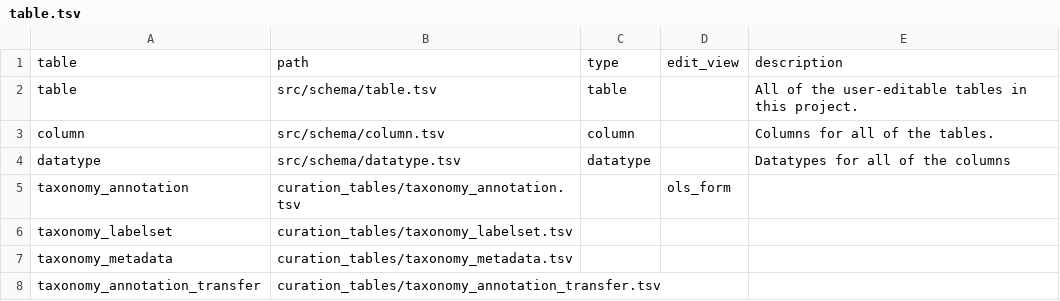
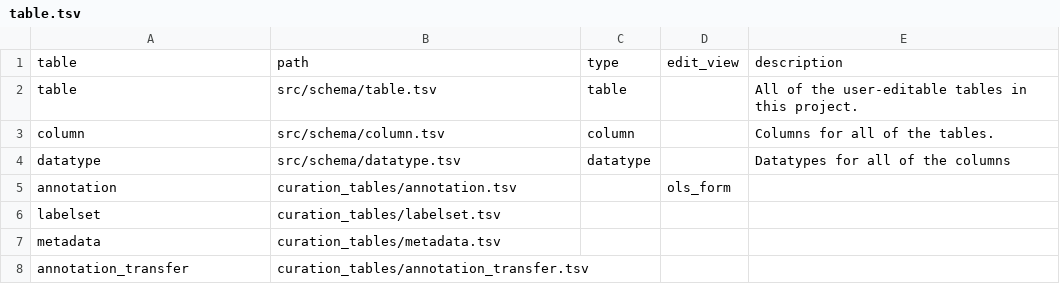
Before and after one commit to brain-bican/human-neocortex-middle-temporal-gyrus, a TSV file: src/schema/table.tsv, drawn as a sheet.

```diff
--- a/src/schema/table.tsv
+++ b/src/schema/table.tsv
@@ -4,5 +4,5 @@ column	src/schema/column.tsv	column		Columns for all of the tables.
 datatype	src/schema/datatype.tsv	datatype		Datatypes for all of the columns
-taxonomy_annotation	curation_tables/taxonomy_annotation.tsv		ols_form	
-taxonomy_labelset	curation_tables/taxonomy_labelset.tsv			
-taxonomy_metadata	curation_tables/taxonomy_metadata.tsv			
-taxonomy_annotation_transfer	curation_tables/taxonomy_annotation_transfer.tsv			
+annotation	curation_tables/annotation.tsv		ols_form	
+labelset	curation_tables/labelset.tsv			
+metadata	curation_tables/metadata.tsv			
+annotation_transfer	curation_tables/annotation_transfer.tsv			
```
Also changed, not shown: src/schema/column.tsv, 15 other files.
